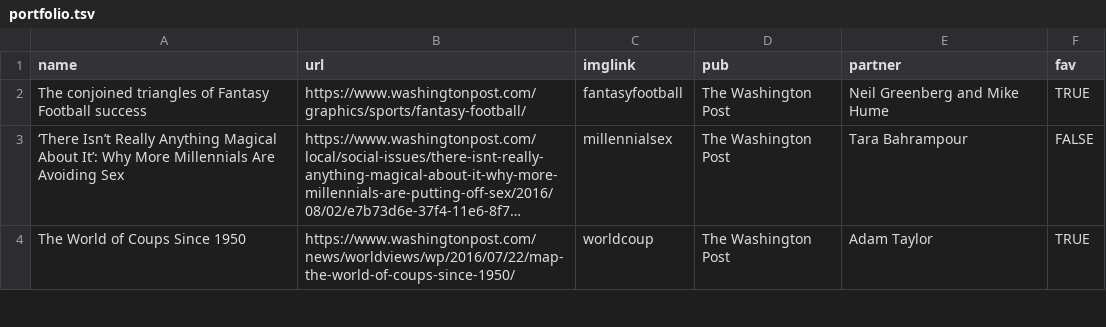
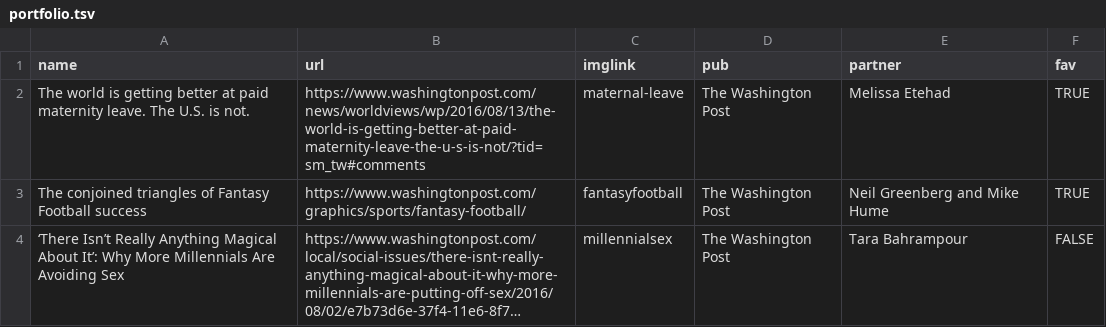
Before and after one commit to jeremycflin/jeremycflin.github.io, a TSV file: assets/portfolio.tsv, drawn as a sheet; only a part is shown; the shorter side is filled out with more unchanged rows; long unchanged cells end in ….

Commit message:
added maternal leave

```diff
--- a/assets/portfolio.tsv
+++ b/assets/portfolio.tsv
@@ -1,2 +1,3 @@
 name	url	imglink	pub	partner	fav
+The world is getting better at paid maternity leave. The U.S. is not.	https://www.washingtonpost.com/news/worldviews/wp/2016/08/13/the-world-is-getting-better-at-paid-maternity-leave-the-u-s-is-not/?tid=sm_tw#comments	maternal-leave	The Washington Post	Melissa Etehad	TRUE
 The conjoined triangles of Fantasy Football success	https://www.washingtonpost.com/graphics/sports/fantasy-football/	fantasyfootball	The Washington Post	Neil Greenberg and Mike Hume	TRUE
```
Also changed, not shown: 3 other files.
